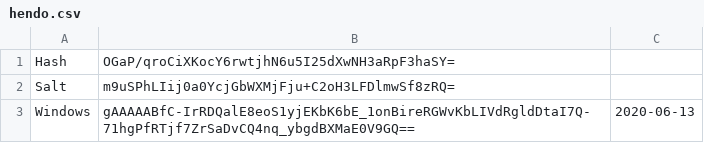
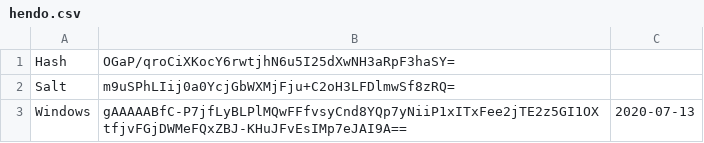
Before and after one commit to yaraya24/Password_Manger, a CSV file: users/hendo.csv, drawn as a sheet.

Commit message:
Edited function so expired password warning is removed when user updates their password

```diff
--- a/users/hendo.csv
+++ b/users/hendo.csv
@@ -2,2 +2,2 @@ Hash,OGaP/qroCiXKocY6rwtjhN6u5I25dXwNH3aRpF3haSY=
 Salt,m9uSPhLIij0a0YcjGbWXMjFju+C2oH3LFDlmwSf8zRQ=
-Windows,gAAAAABfC-IrRDQalE8eoS1yjEKbK6bE_1onBireRGWvKbLIVdRgldDtaI7Q-71hgPfRTjf7ZrSaDvCQ4nq_ybgdBXMaE0V9GQ==,2020-06-13
+Windows,gAAAAABfC-P7jfLyBLPlMQwFFfvsyCnd8YQp7yNiiP1xITxFee2jTE2z5GI1OXtfjvFGjDWMeFQxZBJ-KHuJFvEsIMp7eJAI9A==,2020-07-13
```
Also changed, not shown: 2 other files.
